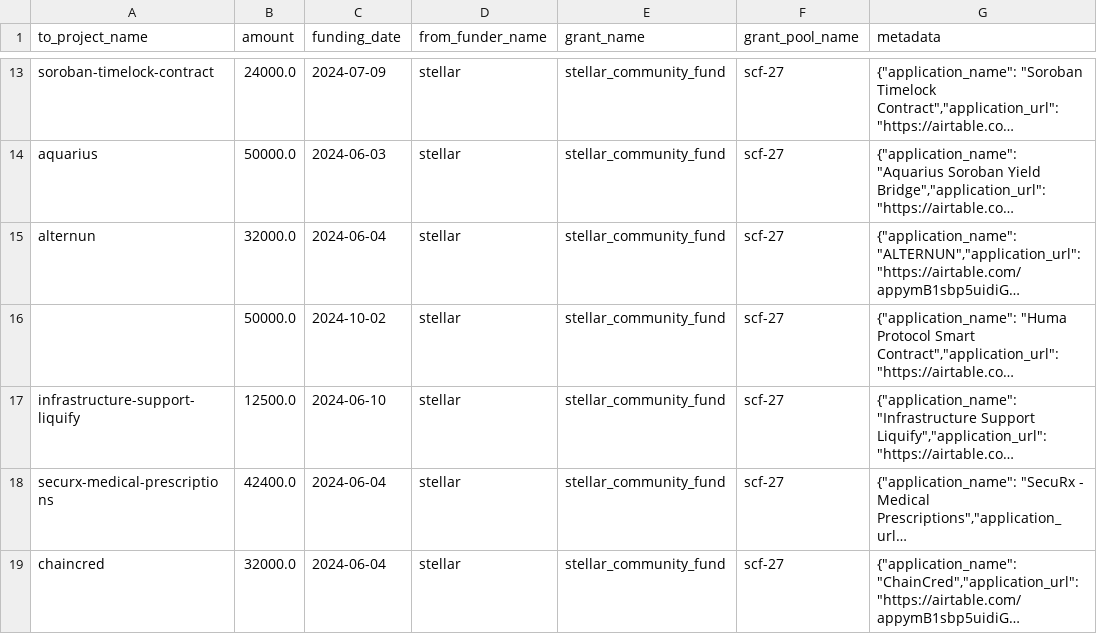
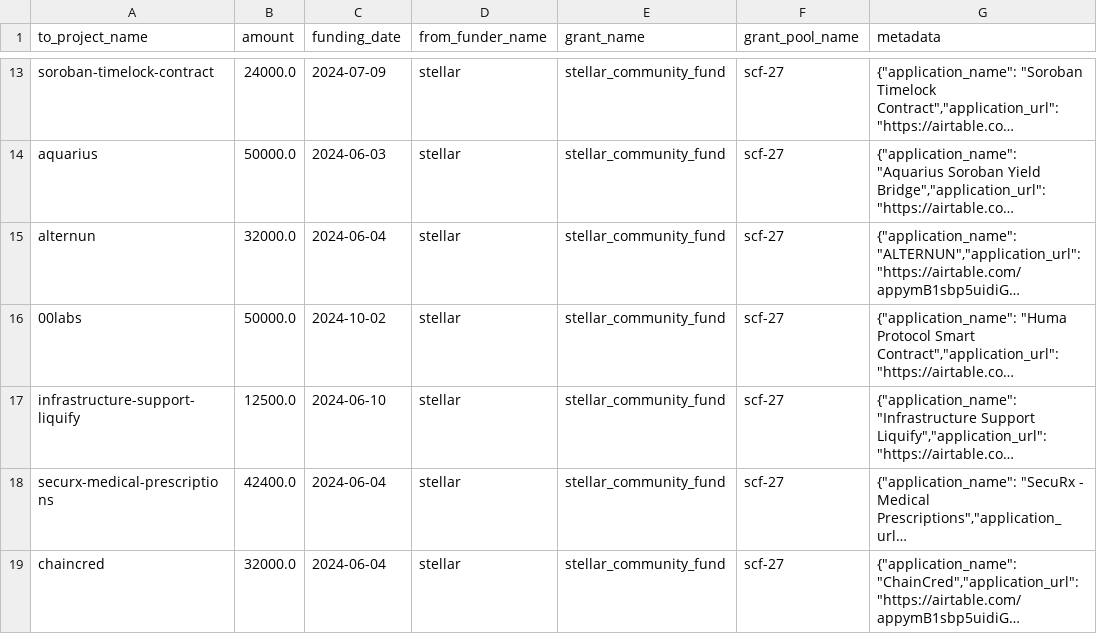
Before and after one commit to opensource-observer/oss-funding, a CSV file: data/funders/stellar/uploads/scf-27.csv, drawn as a sheet; only a part is shown, gaps mark what is left out; long unchanged cells end in …; the diff names each change by its address in the sheet, - before the commit and + after, or states it on an @@ line.

```diff
--- a/data/funders/stellar/uploads/scf-27.csv
+++ b/data/funders/stellar/uploads/scf-27.csv
-A16 (to_project_name): (empty)
+A16 (to_project_name): 00labs
```
Also changed, not shown: data/funding_data.csv, 1 other file.
